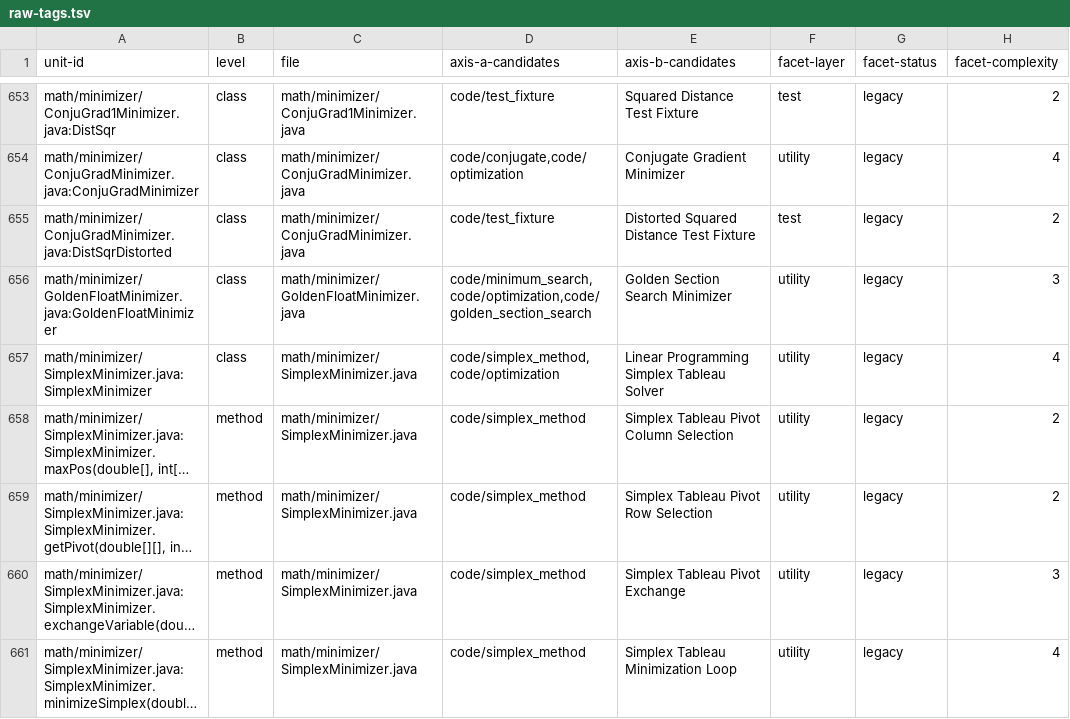
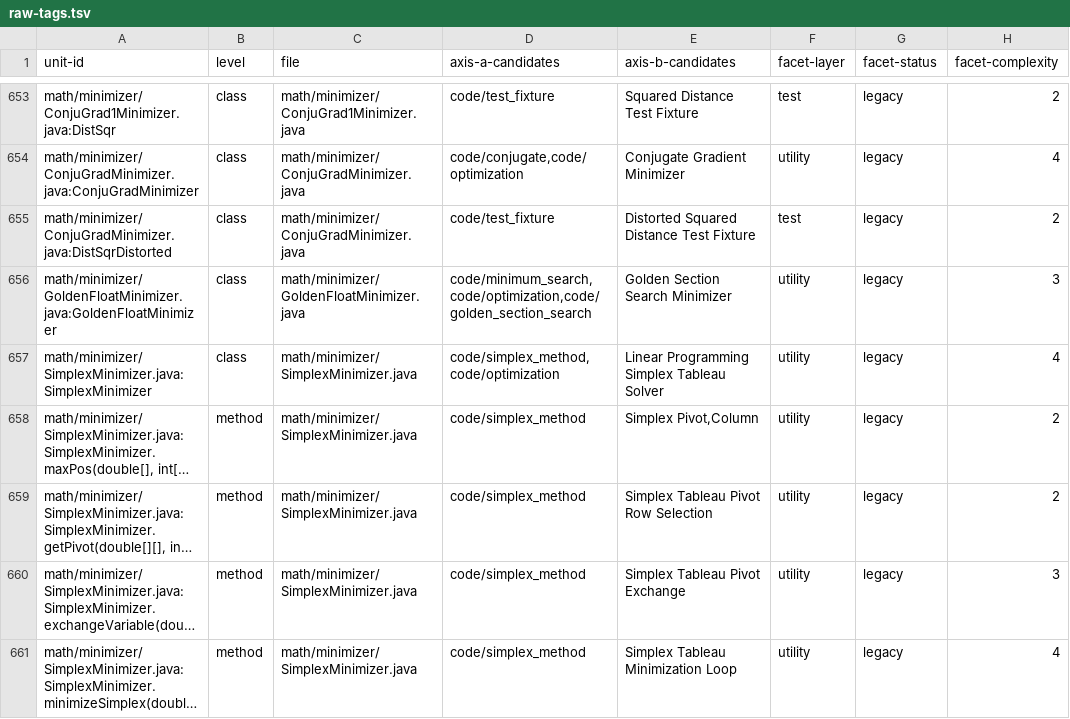
Before and after one commit to SpocWeb/SpocWeb.Java.legacy, a TSV file: raw-tags.tsv, drawn as a sheet; only a part is shown, gaps mark what is left out; long unchanged cells end in …; the diff covers the shown part only; the diff names each change by its address in the sheet, - before the commit and + after, or states it on an @@ line.

Commit message:
Concept form rule (ADR-0026): method-level Concept cells rewritten to short terms (class-row inheritance plus Haiku compression grounded in the text); fill-store-cells --overwrite, 1 line per cell

```diff
--- a/raw-tags.tsv
+++ b/raw-tags.tsv
-E658 (axis-b-candidates): Simplex Tableau Pivot Column Selection
+E658 (axis-b-candidates): Simplex Pivot,Column
```
Also changed, not shown: 11 edited cells elsewhere in this file.
